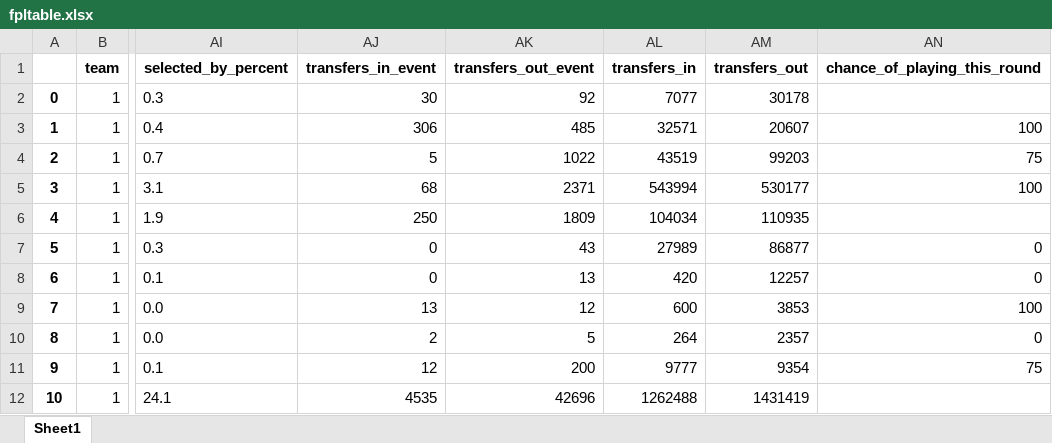
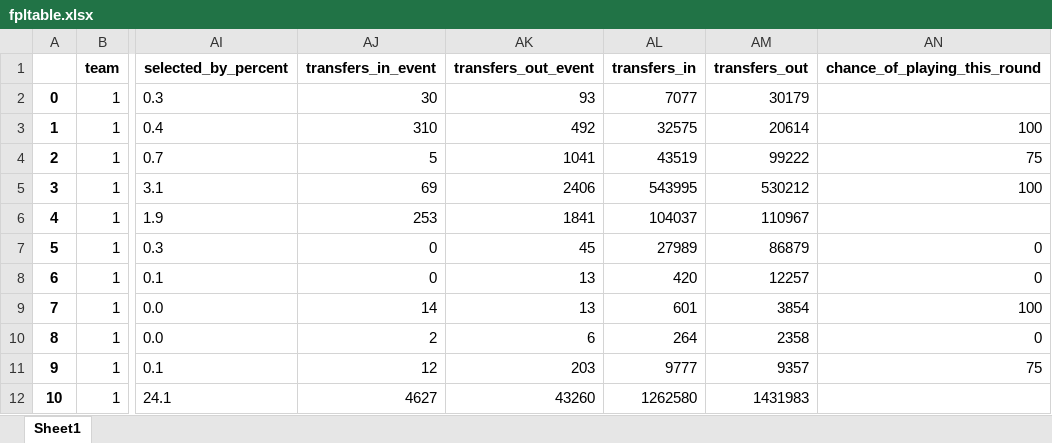
Before and after one commit to sminata/tikeve.github.io, an Excel workbook: fpltable.xlsx, sheet Sheet1, drawn as a sheet; only a part is shown, gaps mark what is left out; values as stored, in another font and other column widths than the file's, no borders; the diff covers the shown part only; the diff names each change by its address in the sheet, - before the commit and + after, or states it on an @@ line.

```diff
--- a/fpltable.xlsx (sheet Sheet1)
+++ b/fpltable.xlsx (sheet Sheet1)
-AK2 (transfers_out_event): 92
+AK2 (transfers_out_event): 93
-AM2 (transfers_out): 30178
+AM2 (transfers_out): 30179
-AJ3 (transfers_in_event): 306
+AJ3 (transfers_in_event): 310
-AK3 (transfers_out_event): 485
+AK3 (transfers_out_event): 492
-AL3 (transfers_in): 32571
+AL3 (transfers_in): 32575
-AM3 (transfers_out): 20607
+AM3 (transfers_out): 20614
-AK4 (transfers_out_event): 1022
+AK4 (transfers_out_event): 1041
-AM4 (transfers_out): 99203
+AM4 (transfers_out): 99222
-AJ5 (transfers_in_event): 68
+AJ5 (transfers_in_event): 69
-AK5 (transfers_out_event): 2371
+AK5 (transfers_out_event): 2406
-AL5 (transfers_in): 543994
+AL5 (transfers_in): 543995
-AM5 (transfers_out): 530177
+AM5 (transfers_out): 530212
-AJ6 (transfers_in_event): 250
+AJ6 (transfers_in_event): 253
-AK6 (transfers_out_event): 1809
+AK6 (transfers_out_event): 1841
-AL6 (transfers_in): 104034
+AL6 (transfers_in): 104037
-AM6 (transfers_out): 110935
+AM6 (transfers_out): 110967
-AK7 (transfers_out_event): 43
+AK7 (transfers_out_event): 45
-AM7 (transfers_out): 86877
+AM7 (transfers_out): 86879
-AJ9 (transfers_in_event): 13
+AJ9 (transfers_in_event): 14
-AK9 (transfers_out_event): 12
+AK9 (transfers_out_event): 13
-AL9 (transfers_in): 600
+AL9 (transfers_in): 601
-AM9 (transfers_out): 3853
+AM9 (transfers_out): 3854
-AK10 (transfers_out_event): 5
+AK10 (transfers_out_event): 6
-AM10 (transfers_out): 2357
+AM10 (transfers_out): 2358
-AK11 (transfers_out_event): 200
+AK11 (transfers_out_event): 203
-AM11 (transfers_out): 9354
+AM11 (transfers_out): 9357
-AJ12 (transfers_in_event): 4535
+AJ12 (transfers_in_event): 4627
-AK12 (transfers_out_event): 42696
+AK12 (transfers_out_event): 43260
-AL12 (transfers_in): 1262488
+AL12 (transfers_in): 1262580
-AM12 (transfers_out): 1431419
+AM12 (transfers_out): 1431983
```
Also changed, not shown: 1626 edited cells elsewhere in this sheet, fplfixtures.xlsx, fplgameweeks.xlsx.
